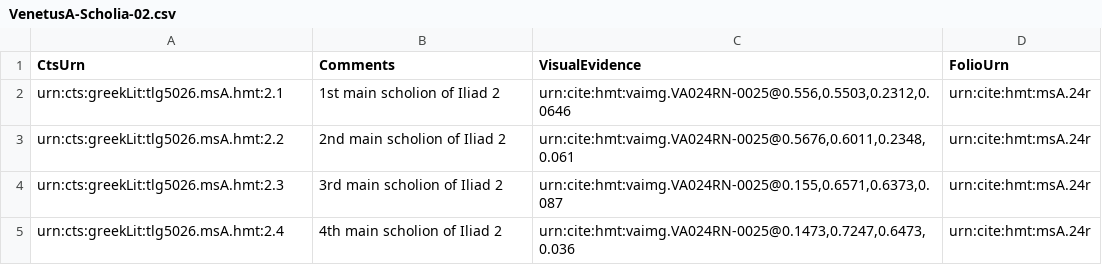
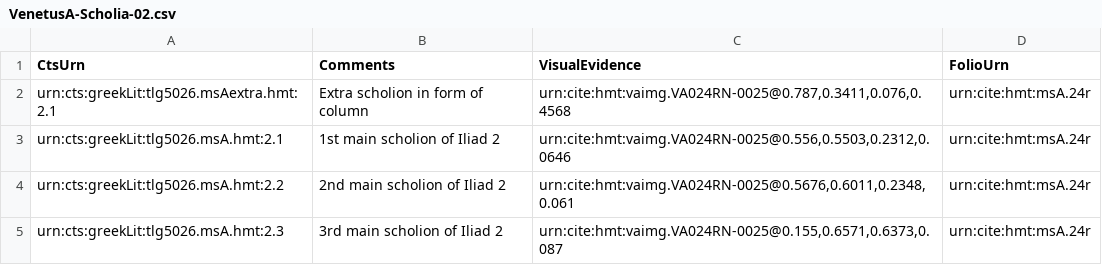
Before and after one commit to homermultitext/hmt-archive, a CSV file: cite/scholiaInventory/VenetusA-Scholia-02.csv, drawn as a sheet; only a part is shown; the shorter side is filled out with more unchanged rows.

Commit message:
Add missing scholion

```diff
--- a/cite/scholiaInventory/VenetusA-Scholia-02.csv
+++ b/cite/scholiaInventory/VenetusA-Scholia-02.csv
@@ -1,2 +1,3 @@
 CtsUrn,Comments,VisualEvidence,FolioUrn
+"urn:cts:greekLit:tlg5026.msAextra.hmt:2.1","Extra scholion in form of column","urn:cite:hmt:vaimg.VA024RN-0025@0.787,0.3411,0.076,0.4568","urn:cite:hmt:msA.24r"
 "urn:cts:greekLit:tlg5026.msA.hmt:2.1","1st main scholion of Iliad 2","urn:cite:hmt:vaimg.VA024RN-0025@0.556,0.5503,0.2312,0.0646","urn:cite:hmt:msA.24r"
```
Also changed, not shown: 2 other files.
